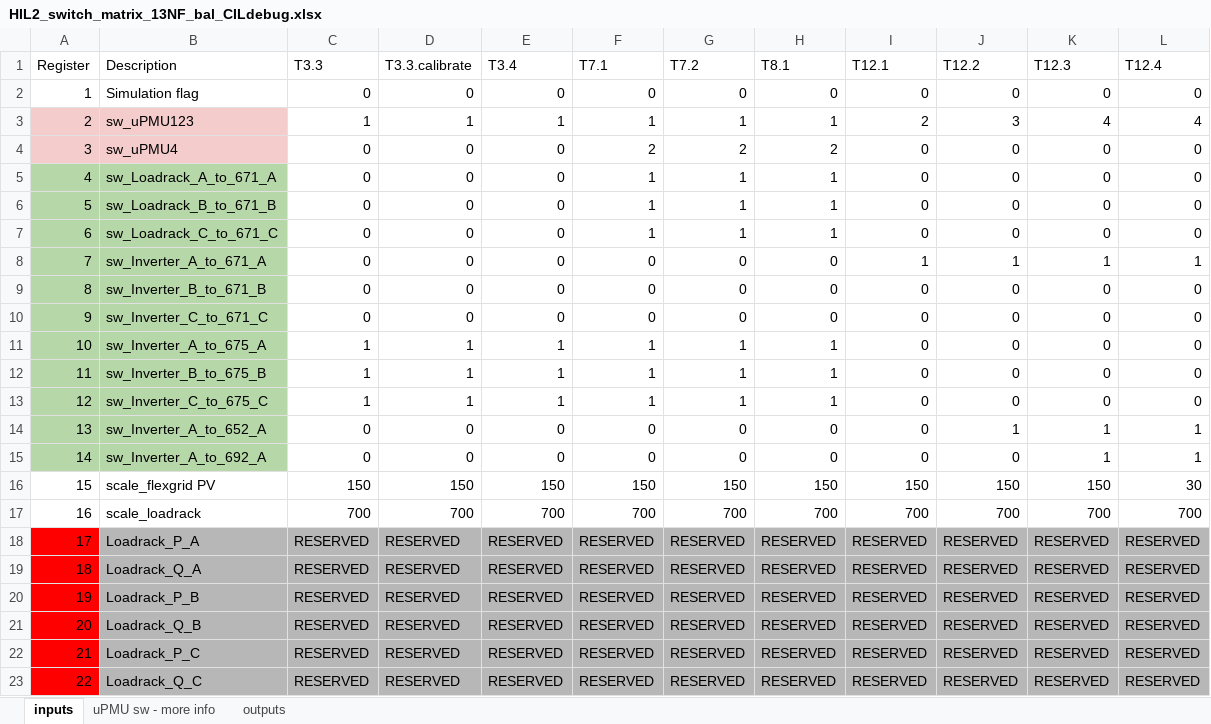
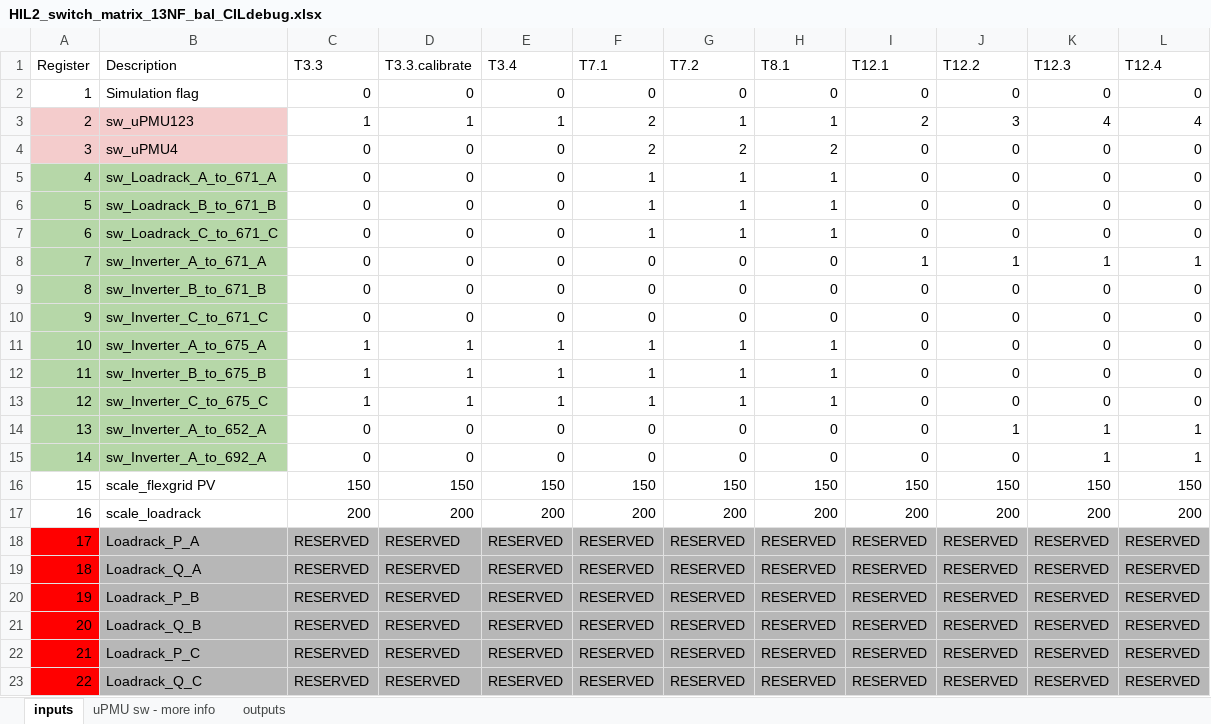
Before and after one commit to gtfierro/energise-implementation, an Excel workbook: flexlab/sw_mat_HIL2/HIL2_switch_matrix_13NF_bal_CILdebug.xlsx, sheet inputs, drawn as a sheet; values as stored, in another font and other column widths than the file's, no borders; the diff names each change by its address in the sheet, - before the commit and + after, or states it on an @@ line.

```diff
--- a/flexlab/sw_mat_HIL2/HIL2_switch_matrix_13NF_bal_CILdebug.xlsx (sheet inputs)
+++ b/flexlab/sw_mat_HIL2/HIL2_switch_matrix_13NF_bal_CILdebug.xlsx (sheet inputs)
-F3 (T7.1): 1
+F3 (T7.1): 2
-L16 (T12.4): 30
+L16 (T12.4): 150
-C17 (T3.3): 700
+C17 (T3.3): 200
-D17 (T3.3.calibrate): 700
+D17 (T3.3.calibrate): 200
-E17 (T3.4): 700
+E17 (T3.4): 200
-F17 (T7.1): 700
+F17 (T7.1): 200
-G17 (T7.2): 700
+G17 (T7.2): 200
-H17 (T8.1): 700
+H17 (T8.1): 200
-I17 (T12.1): 700
+I17 (T12.1): 200
-J17 (T12.2): 700
+J17 (T12.2): 200
-K17 (T12.3): 700
+K17 (T12.3): 200
-L17 (T12.4): 700
+L17 (T12.4): 200
```
Also changed, not shown: 6 other files.
